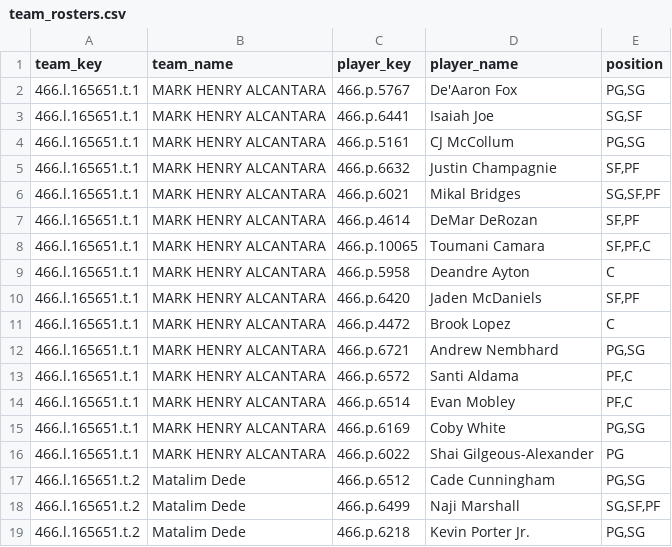
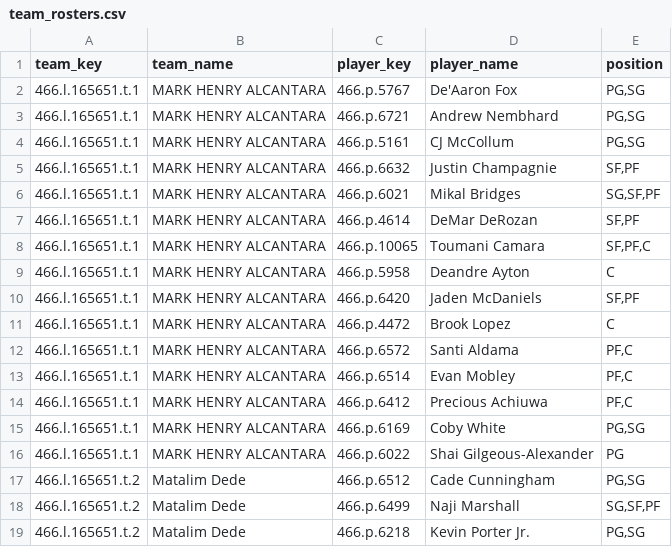
Before and after one commit to elvicentina14/NBA_Fantasy_League, a CSV file: team_rosters.csv, drawn as a sheet; only a part is shown.

```diff
--- a/team_rosters.csv
+++ b/team_rosters.csv
@@ -2,3 +2,3 @@ team_key,team_name,player_key,player_name,position
 466.l.165651.t.1,MARK HENRY ALCANTARA,466.p.5767,De'Aaron Fox,"PG,SG"
-466.l.165651.t.1,MARK HENRY ALCANTARA,466.p.6441,Isaiah Joe,"SG,SF"
+466.l.165651.t.1,MARK HENRY ALCANTARA,466.p.6721,Andrew Nembhard,"PG,SG"
 466.l.165651.t.1,MARK HENRY ALCANTARA,466.p.5161,CJ McCollum,"PG,SG"
@@ -11,5 +11,5 @@ team_key,team_name,player_key,player_name,position
 466.l.165651.t.1,MARK HENRY ALCANTARA,466.p.4472,Brook Lopez,C
-466.l.165651.t.1,MARK HENRY ALCANTARA,466.p.6721,Andrew Nembhard,"PG,SG"
 466.l.165651.t.1,MARK HENRY ALCANTARA,466.p.6572,Santi Aldama,"PF,C"
 466.l.165651.t.1,MARK HENRY ALCANTARA,466.p.6514,Evan Mobley,"PF,C"
+466.l.165651.t.1,MARK HENRY ALCANTARA,466.p.6412,Precious Achiuwa,"PF,C"
 466.l.165651.t.1,MARK HENRY ALCANTARA,466.p.6169,Coby White,"PG,SG"
```
